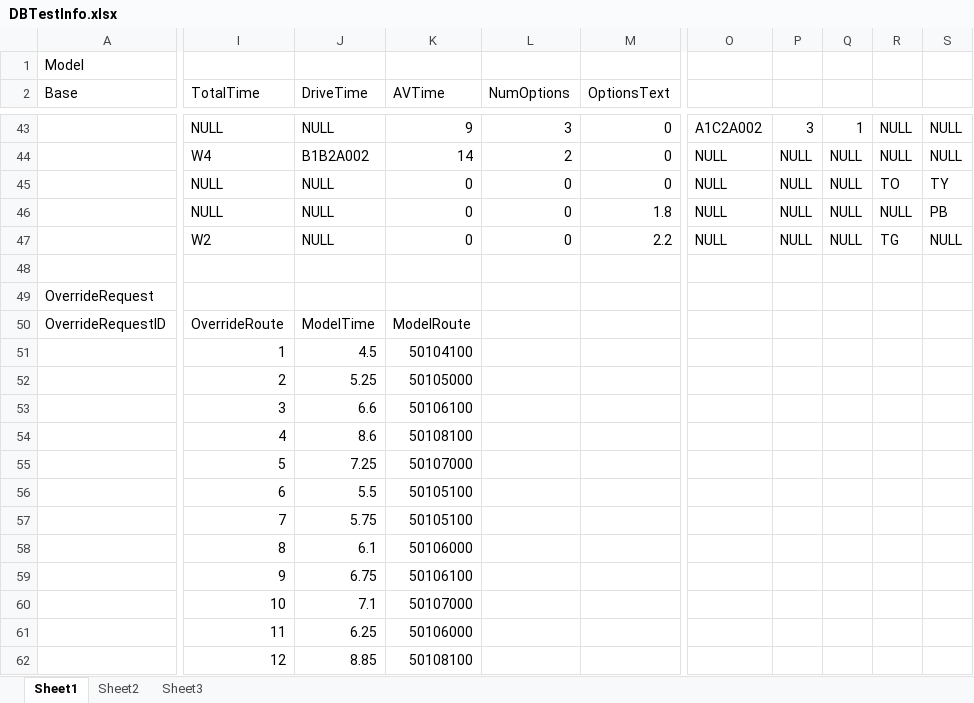
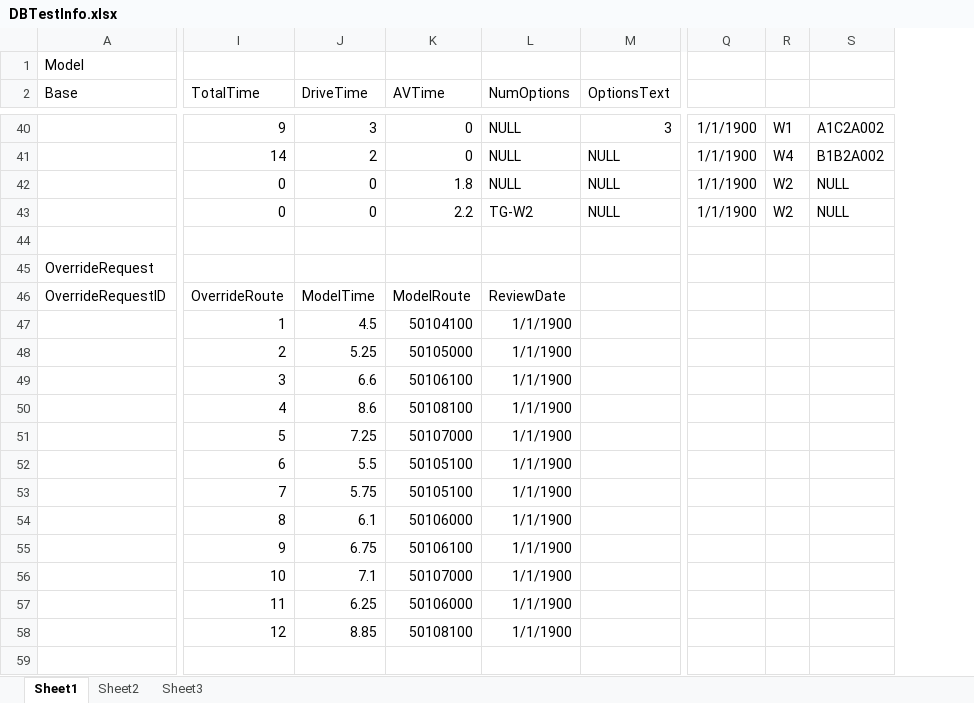
Before and after one commit to Alext24/RouteConfigurator, an Excel workbook: RouteConfiguratorDBSchema/DBTestInfo.xlsx, sheet Sheet1, drawn as a sheet; only a part is shown, gaps mark what is left out; values as stored, in another font and other column widths than the file's, no borders; removed rows and columns are numbered as before the commit, all else as after; rows hold the shown columns only; the diff covers the shown part only; the diff names each change by its address in the sheet, - before the commit and + after, or states it on an @@ line.

```diff
--- a/RouteConfiguratorDBSchema/DBTestInfo.xlsx (sheet Sheet1)
+++ b/RouteConfiguratorDBSchema/DBTestInfo.xlsx (sheet Sheet1)
-column O, rows 43-44: A1C2A002 | NULL; rows 46-47: NULL | NULL
-column P, rows 43-44: 3 | NULL; rows 46-47: NULL | NULL
-column Q, rows 43-44: 1 | NULL; rows 46-47: NULL | NULL
-column R, rows 43-44: NULL | NULL; rows 46-47: NULL | TG
-column S, rows 43-44: NULL | NULL; rows 46-47: PB | NULL
+column Q, rows 40-43: all 1/1/1900
+column R, rows 40-43: W1 | W4 | W2 | W2
+column S, rows 40-43: A1C2A002 | B1B2A002 | NULL | NULL
-I40 (TotalTime): NULL
+I40 (TotalTime): 9
-J40 (DriveTime): NULL
+J40 (DriveTime): 3
-K40 (AVTime): 9
+K40 (AVTime): 0
-L40 (NumOptions): 3
+L40 (NumOptions): NULL
-M40 (OptionsText): 0
+M40 (OptionsText): 3
-I41 (TotalTime): W4
+I41 (TotalTime): 14
-J41 (DriveTime): B1B2A002
+J41 (DriveTime): 2
-K41 (AVTime): 14
+K41 (AVTime): 0
-L41 (NumOptions): 2
+L41 (NumOptions): NULL
-M41 (OptionsText): 0
+M41 (OptionsText): NULL
-row 45:  | NULL | NULL | 0 | 0 | 0 | NULL | NULL | NULL | TO | TY
-I42 (TotalTime): NULL
+I42 (TotalTime): 0
-J42:J43 (DriveTime): NULL
+J42:J43 (DriveTime): 0
-K42 (AVTime): 0
+K42 (AVTime): 1.8
-L42 (NumOptions): 0
+L42 (NumOptions): NULL
-M42 (OptionsText): 1.8
+M42 (OptionsText): NULL
-I43 (TotalTime): W2
+I43 (TotalTime): 0
-K43 (AVTime): 0
+K43 (AVTime): 2.2
-L43 (NumOptions): 0
+L43 (NumOptions): TG-W2
-M43 (OptionsText): 2.2
+M43 (OptionsText): NULL
-L46 (NumOptions): (empty)
+L46 (NumOptions): ReviewDate
-L47:L58 (NumOptions): (empty)
+L47:L58 (NumOptions): 1/1/1900
```
Also changed, not shown: 2 added rows, 5 removed rows, 1 added column and 64 edited cells elsewhere in this sheet, 13 other files.
